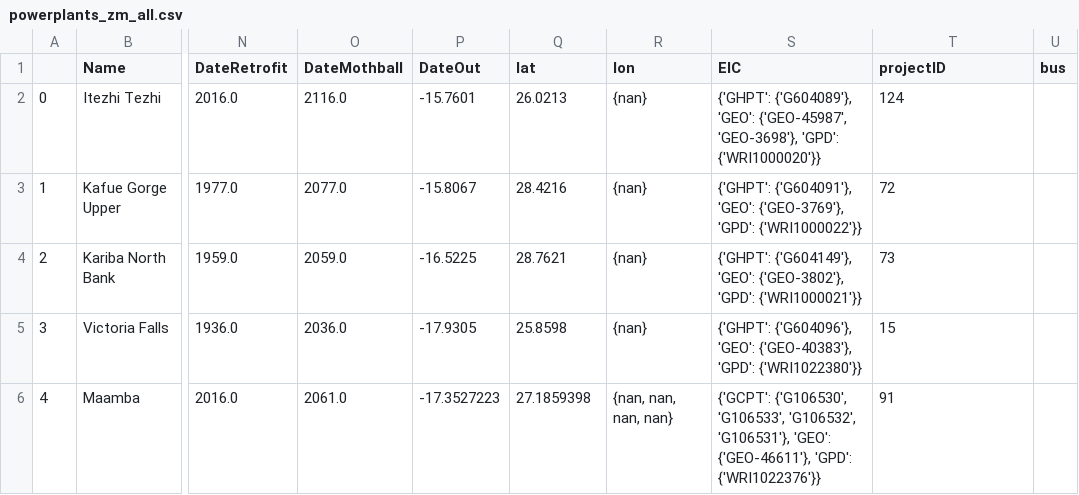
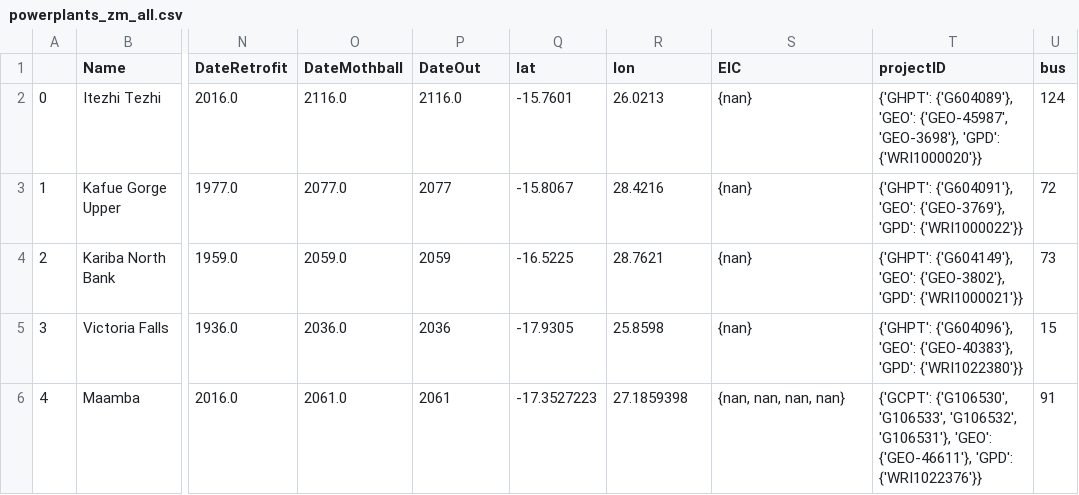
Before and after one commit to AnasAbuzayed/pypsa-zm-data, a CSV file: data/powerplants_zm_all.csv, drawn as a sheet; only a part is shown, gaps mark what is left out; the diff covers the shown part only; the diff names each change by its address in the sheet, - before the commit and + after, or states it on an @@ line.

Commit message:
Add DateOut years (equal to DateMothball).

```diff
--- a/data/powerplants_zm_all.csv
+++ b/data/powerplants_zm_all.csv
-P2 (DateOut): -15.7601
+P2 (DateOut): 2116.0
-Q2 (lat): 26.0213
+Q2 (lat): -15.7601
-R2 (lon): {nan}
+R2 (lon): 26.0213
-S2 (EIC): {'GHPT': {'G604089'}, 'GEO': {'GEO-45987', 'GEO-3698'}, 'GPD': {'WRI1000020'}}
+S2 (EIC): {nan}
-T2 (projectID): 124
+T2 (projectID): {'GHPT': {'G604089'}, 'GEO': {'GEO-45987', 'GEO-3698'}, 'GPD': {'WRI1000020'}}
-U2 (bus): (empty)
+U2 (bus): 124
-P3 (DateOut): -15.8067
+P3 (DateOut): 2077
-Q3 (lat): 28.4216
+Q3 (lat): -15.8067
-R3 (lon): {nan}
+R3 (lon): 28.4216
-S3 (EIC): {'GHPT': {'G604091'}, 'GEO': {'GEO-3769'}, 'GPD': {'WRI1000022'}}
+S3 (EIC): {nan}
-T3 (projectID): 72
+T3 (projectID): {'GHPT': {'G604091'}, 'GEO': {'GEO-3769'}, 'GPD': {'WRI1000022'}}
-U3 (bus): (empty)
+U3 (bus): 72
-P4 (DateOut): -16.5225
+P4 (DateOut): 2059
-Q4 (lat): 28.7621
+Q4 (lat): -16.5225
-R4 (lon): {nan}
+R4 (lon): 28.7621
-S4 (EIC): {'GHPT': {'G604149'}, 'GEO': {'GEO-3802'}, 'GPD': {'WRI1000021'}}
+S4 (EIC): {nan}
-T4 (projectID): 73
+T4 (projectID): {'GHPT': {'G604149'}, 'GEO': {'GEO-3802'}, 'GPD': {'WRI1000021'}}
-U4 (bus): (empty)
+U4 (bus): 73
-P5 (DateOut): -17.9305
+P5 (DateOut): 2036
-Q5 (lat): 25.8598
+Q5 (lat): -17.9305
-R5 (lon): {nan}
+R5 (lon): 25.8598
-S5 (EIC): {'GHPT': {'G604096'}, 'GEO': {'GEO-40383'}, 'GPD': {'WRI1022380'}}
+S5 (EIC): {nan}
-T5 (projectID): 15
+T5 (projectID): {'GHPT': {'G604096'}, 'GEO': {'GEO-40383'}, 'GPD': {'WRI1022380'}}
-U5 (bus): (empty)
+U5 (bus): 15
-P6 (DateOut): -17.3527223
+P6 (DateOut): 2061
-Q6 (lat): 27.1859398
+Q6 (lat): -17.3527223
-R6 (lon): {nan, nan, nan, nan}
+R6 (lon): 27.1859398
-S6 (EIC): {'GCPT': {'G106530', 'G106533', 'G106532', 'G106531'}, 'GEO': {'GEO-46611'}, 'GPD': {'WRI1022376'}}
+S6 (EIC): {nan, nan, nan, nan}
-T6 (projectID): 91
+T6 (projectID): {'GCPT': {'G106530', 'G106533', 'G106532', 'G106531'}, 'GEO': {'GEO-46611'}, 'GPD': {'WRI1022376'}}
-U6 (bus): (empty)
+U6 (bus): 91
```
Also changed, not shown: 116 edited cells elsewhere in this file.
